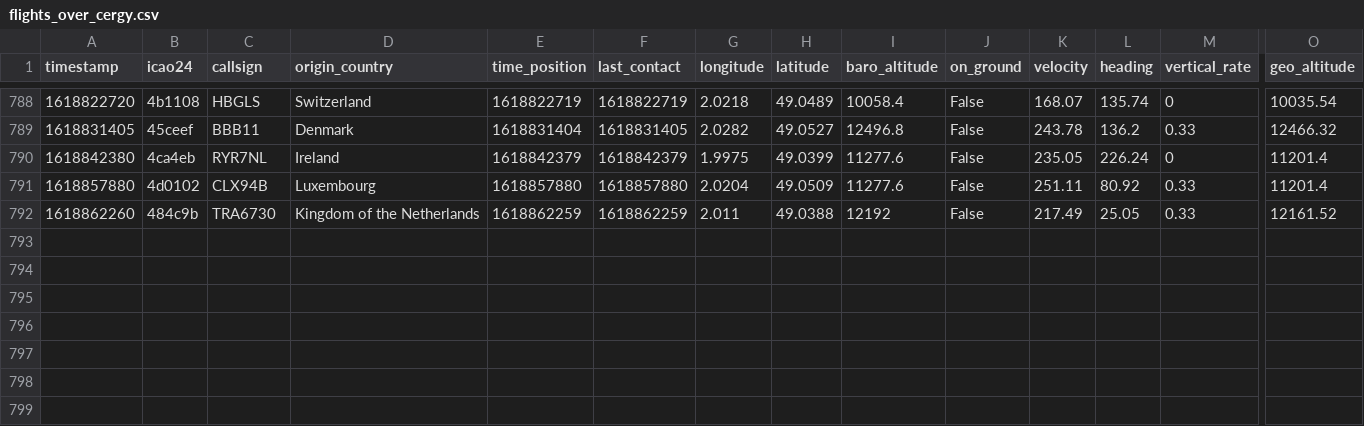
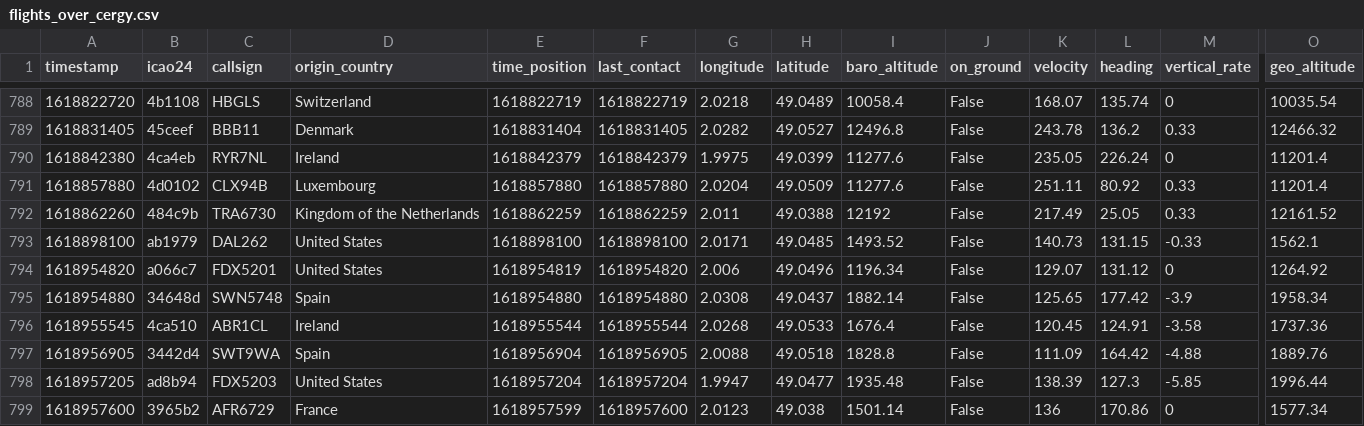
Before and after one commit to Gamma-Software/cergy_flight_radar, a CSV file: flights_over_cergy.csv, drawn as a sheet; only a part is shown, gaps mark what is left out; rows hold the shown columns only; the diff names each change by its address in the sheet, - before the commit and + after, or states it on an @@ line.

Commit message:
Update flight database over cergy

```diff
--- a/flights_over_cergy.csv
+++ b/flights_over_cergy.csv
+row 793: 1618898100 | ab1979 | DAL262 | United States | 1618898100 | 1618898100 | 2.0171 | 49.0485 | 1493.52 | False | 140.73 | 131.15 | -0.33 | 1562.1
+row 794: 1618954820 | a066c7 | FDX5201 | United States | 1618954819 | 1618954820 | 2.006 | 49.0496 | 1196.34 | False | 129.07 | 131.12 | 0 | 1264.92
+row 795: 1618954880 | 34648d | SWN5748 | Spain | 1618954880 | 1618954880 | 2.0308 | 49.0437 | 1882.14 | False | 125.65 | 177.42 | -3.9 | 1958.34
+row 796: 1618955545 | 4ca510 | ABR1CL | Ireland | 1618955544 | 1618955544 | 2.0268 | 49.0533 | 1676.4 | False | 120.45 | 124.91 | -3.58 | 1737.36
+row 797: 1618956905 | 3442d4 | SWT9WA | Spain | 1618956904 | 1618956905 | 2.0088 | 49.0518 | 1828.8 | False | 111.09 | 164.42 | -4.88 | 1889.76
+row 798: 1618957205 | ad8b94 | FDX5203 | United States | 1618957204 | 1618957204 | 1.9947 | 49.0477 | 1935.48 | False | 138.39 | 127.3 | -5.85 | 1996.44
+row 799: 1618957600 | 3965b2 | AFR6729 | France | 1618957599 | 1618957600 | 2.0123 | 49.038 | 1501.14 | False | 136 | 170.86 | 0 | 1577.34
```
